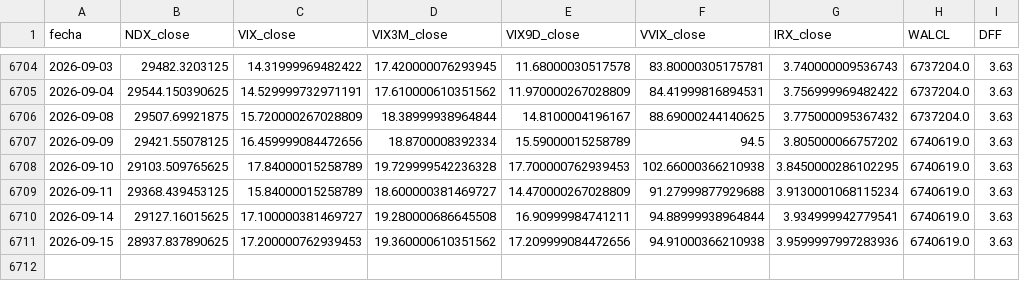
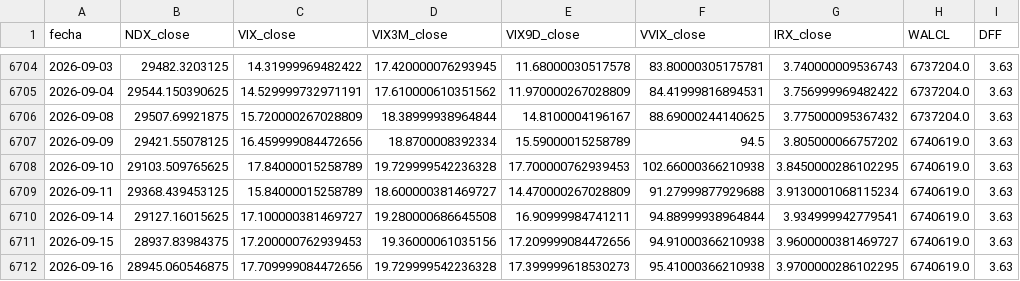
Before and after one commit to ManULoreN14/regimen-tilt-nq, a CSV file: historico_maestro.csv, drawn as a sheet; only a part is shown, gaps mark what is left out.

```diff
--- a/historico_maestro.csv
+++ b/historico_maestro.csv
@@ -6710,2 +6710,3 @@ fecha,NDX_close,VIX_close,VIX3M_close,VIX9D_close,VVIX_close,IRX_close,WALCL,DFF
 2026-09-14,29127.16015625,17.100000381469727,19.280000686645508,16.90999984741211,94.88999938964844,3.934999942779541,6740619.0,3.63
-2026-09-15,28937.837890625,17.200000762939453,19.360000610351562,17.209999084472656,94.91000366210938,3.9599997997283936,6740619.0,3.63
+2026-09-15,28937.83984375,17.200000762939453,19.36000061035156,17.209999084472656,94.91000366210938,3.9600000381469727,6740619.0,3.63
+2026-09-16,28945.060546875,17.709999084472656,19.729999542236328,17.399999618530273,95.41000366210938,3.9700000286102295,6740619.0,3.63
```
Also changed, not shown: 2 other files.
